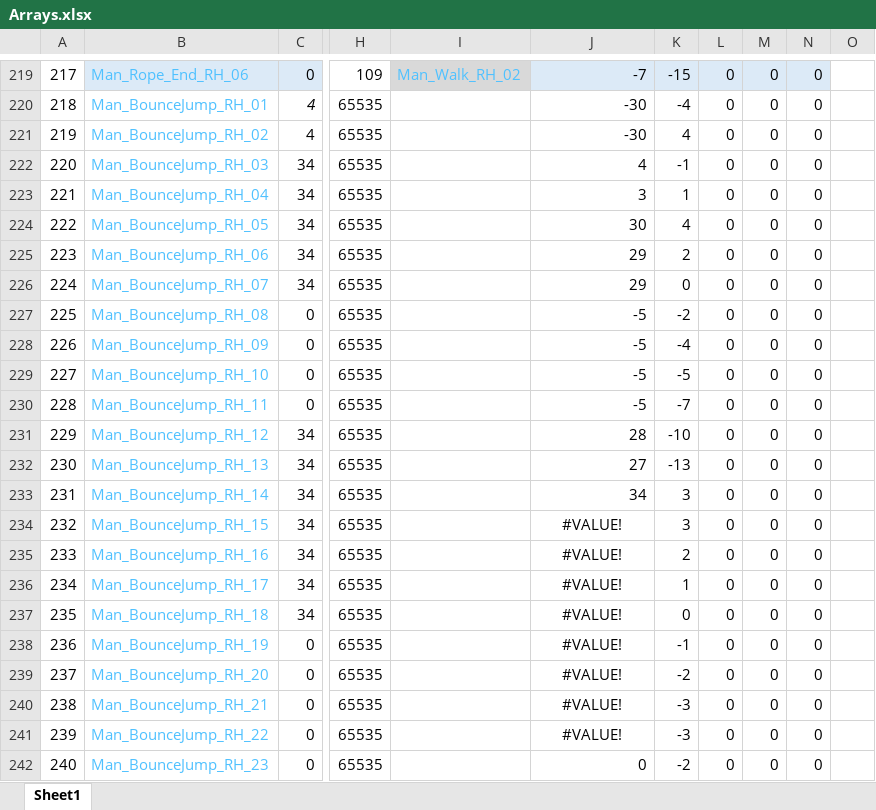
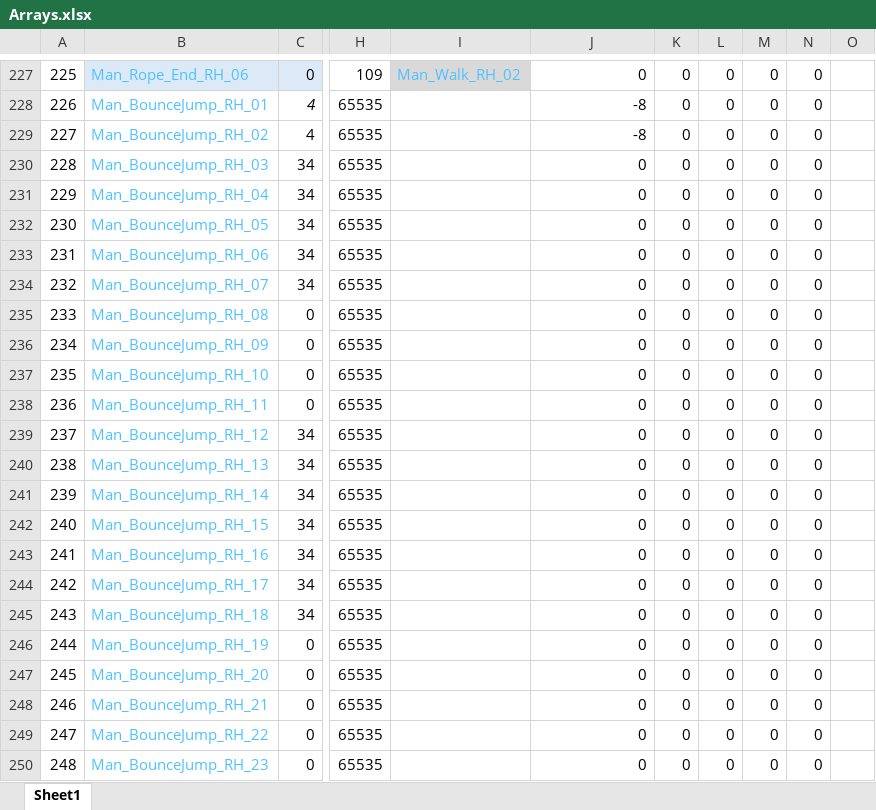
Before and after one commit to Press-Play-On-Tape/ChakanaChallenge, an Excel workbook: Arrays.xlsx, sheet Sheet1, drawn as a sheet; only a part is shown, gaps mark what is left out; values as stored, in another font and other column widths than the file's, no borders; addresses are those after the commit; the diff covers the shown part only; the diff names each change by its address in the sheet, - before the commit and + after, or states it on an @@ line.

```diff
--- a/Arrays.xlsx (sheet Sheet1)
+++ b/Arrays.xlsx (sheet Sheet1)
@@ column A renumbered between rows 126 and 522 @@
-J227:N227 fill: #DCEAF7
+J227:N227 fill: none
-J227: -7
+J227: 0
-K227: -15
+K227: 0
-J228:J229: -30
+J228:J229: -8
-K228: -4
+K228: 0
-K229: 4
+K229: 0
-J230: 4
+J230: 0
-K230: -1
+K230: 0
-J231: 3
+J231: 0
-K231: 1
+K231: 0
-J232: 30
+J232: 0
-K232: 4
+K232: 0
-J233:J234: 29
+J233:J234: 0
-K233: 2
+K233: 0
-J235:J238: -5
+J235:J238: 0
-K235: -2
+K235: 0
-K236: -4
+K236: 0
-K237: -5
+K237: 0
-K238: -7
+K238: 0
-J239: 28
+J239: 0
-K239: -10
+K239: 0
-J240: 27
+J240: 0
-K240: -13
+K240: 0
-J241: 34
+J241: 0
-K241:K242: 3
+K241:K242: 0
-J242:J249: #VALUE!
+J242:J249: 0
-J242:J249 alignment: center
+J242:J249 alignment: right
-K243: 2
+K243: 0
-K244: 1
+K244: 0
-K246: -1
+K246: 0
-K247: -2
+K247: 0
-K248:K249: -3
+K248:K249: 0
-K250: -2
+K250: 0
```
Also changed, not shown: 86 added rows, 272 edited cells and cell formats elsewhere in this sheet, formulas that keep their value, 27 other files.
